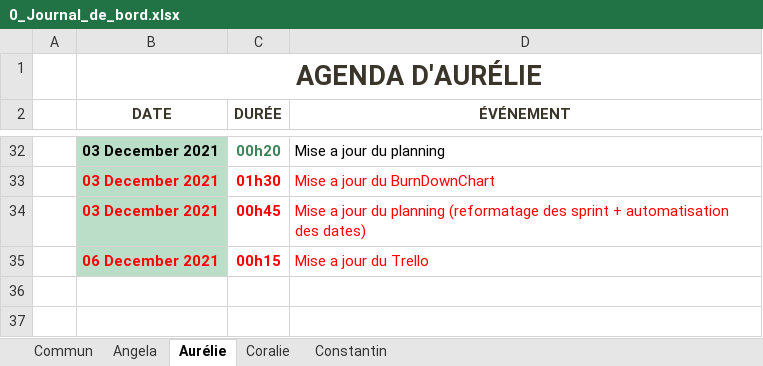
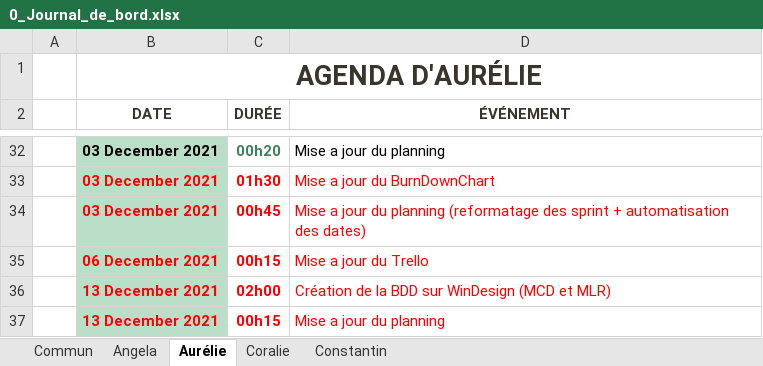
Before and after one commit to ConstantinHrrmn/WavContact, an Excel workbook: Documents/0_Journal_de_bord.xlsx, sheet Aurélie, drawn as a sheet; only a part is shown, gaps mark what is left out; values as stored, in another font and other column widths than the file's, no borders; table styles not drawn; the diff names each change by its address in the sheet, - before the commit and + after, or states it on an @@ line.

Commit message:
JDB

```diff
--- a/Documents/0_Journal_de_bord.xlsx (sheet Aurélie)
+++ b/Documents/0_Journal_de_bord.xlsx (sheet Aurélie)
+row 36:  | 13 December 2021 | 02h00 | Création de la BDD sur WinDesign (MCD et MLR)
+row 37:  | 13 December 2021 | 00h15 | Mise a jour du planning
```
